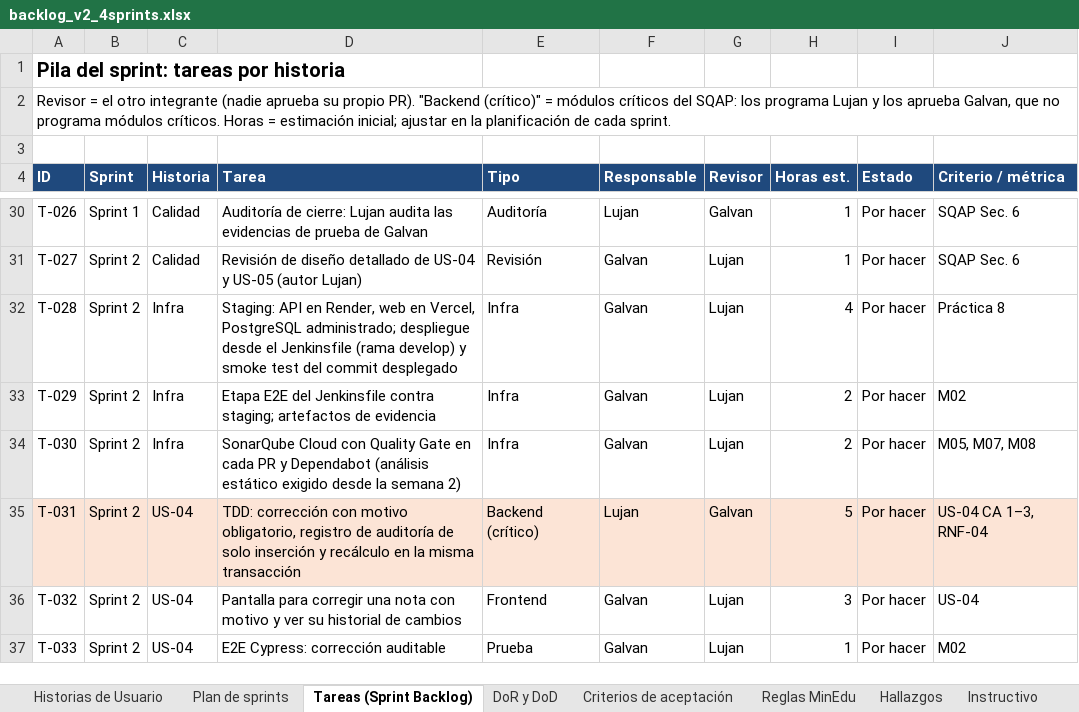
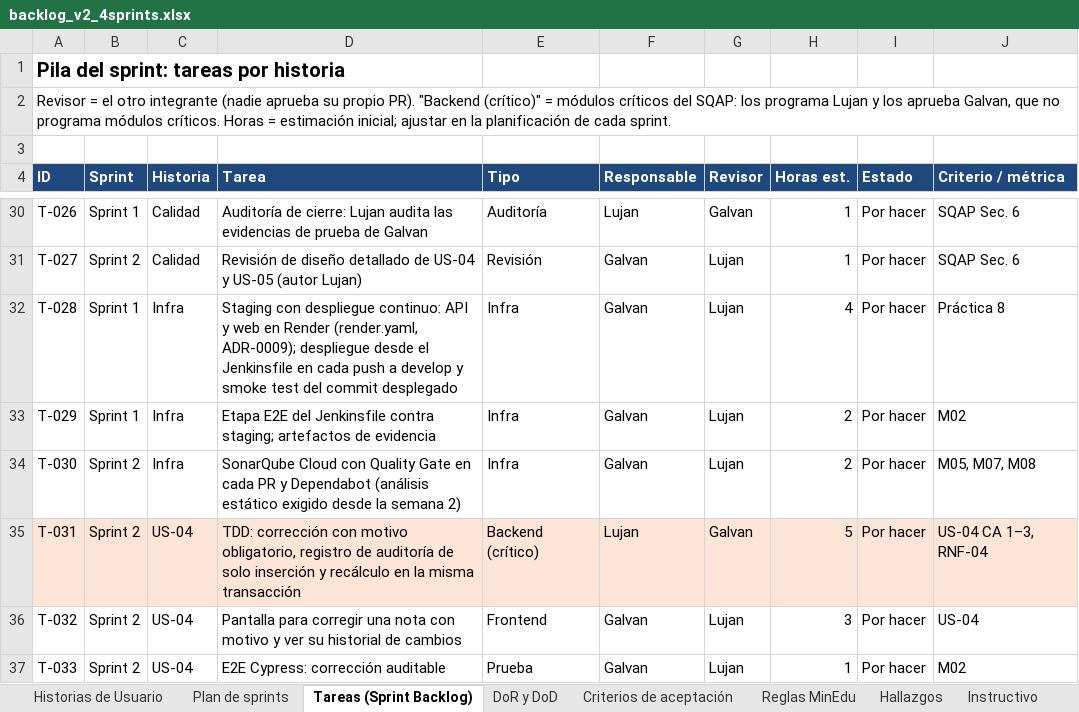
Before and after one commit to lujan-99/calisfacu, an Excel workbook: docs/backlog/backlog_v2_4sprints.xlsx, sheet Tareas (Sprint Backlog), drawn as a sheet; only a part is shown, gaps mark what is left out; values as stored, in another font and other column widths than the file's, no borders; charts and pictures not drawn; the diff names each change by its address in the sheet, - before the commit and + after, or states it on an @@ line.

Commit message:
docs(docs): documentar el despliegue continuo desde el Sprint 1
ADR-0009: API y web en Render y despliegue continuo a staging desde el Sprint 1. T-028 y T-029 pasan al Sprint 1 en
el backlog. Guía de despliegue paso a paso; SAD, SRS y SQAP sin Vercel.

Refs: T-028

```diff
--- a/docs/backlog/backlog_v2_4sprints.xlsx (sheet Tareas (Sprint Backlog))
+++ b/docs/backlog/backlog_v2_4sprints.xlsx (sheet Tareas (Sprint Backlog))
-B32:B33 (Sprint): Sprint 2
+B32:B33 (Sprint): Sprint 1
-D32 (Tarea): Staging: API en Render, web en Vercel, PostgreSQL administrado; despliegue desde el Jenkinsfile (rama develop) y smoke…
+D32 (Tarea): Staging con despliegue continuo: API y web en Render (render.yaml, ADR-0009); despliegue desde el Jenkinsfile en cada push a develop y smoke…
```
Also changed, not shown: sheet Plan de sprints, 9 other files.
